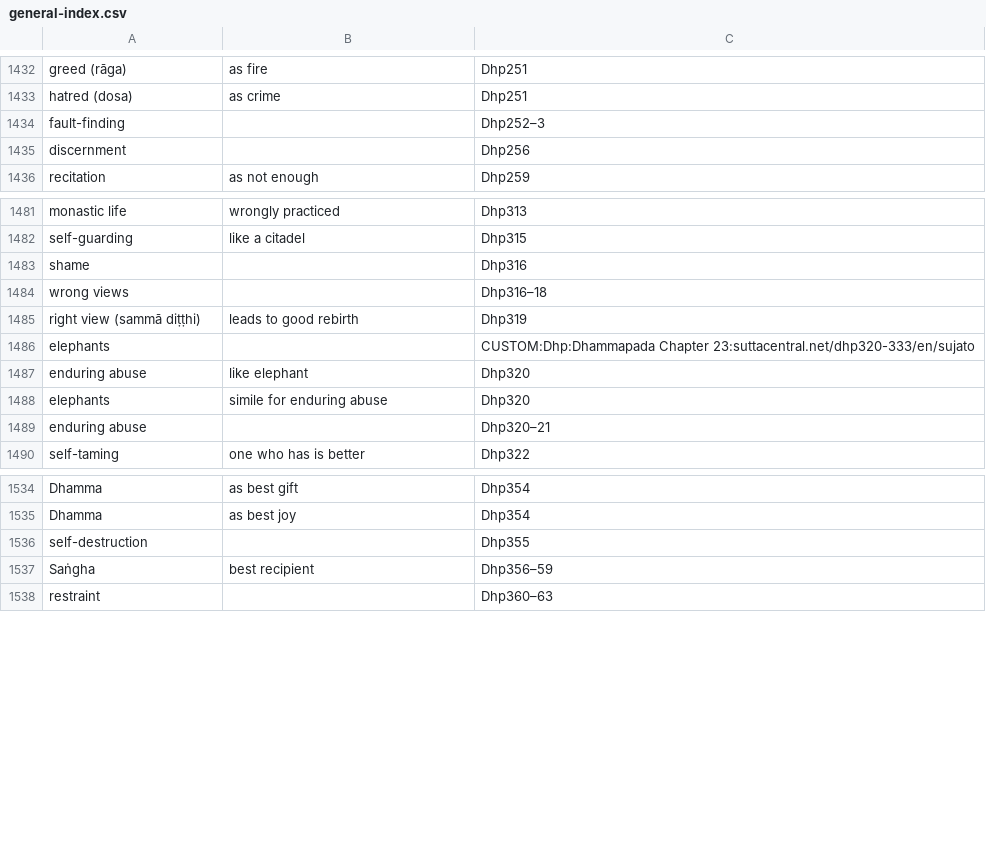
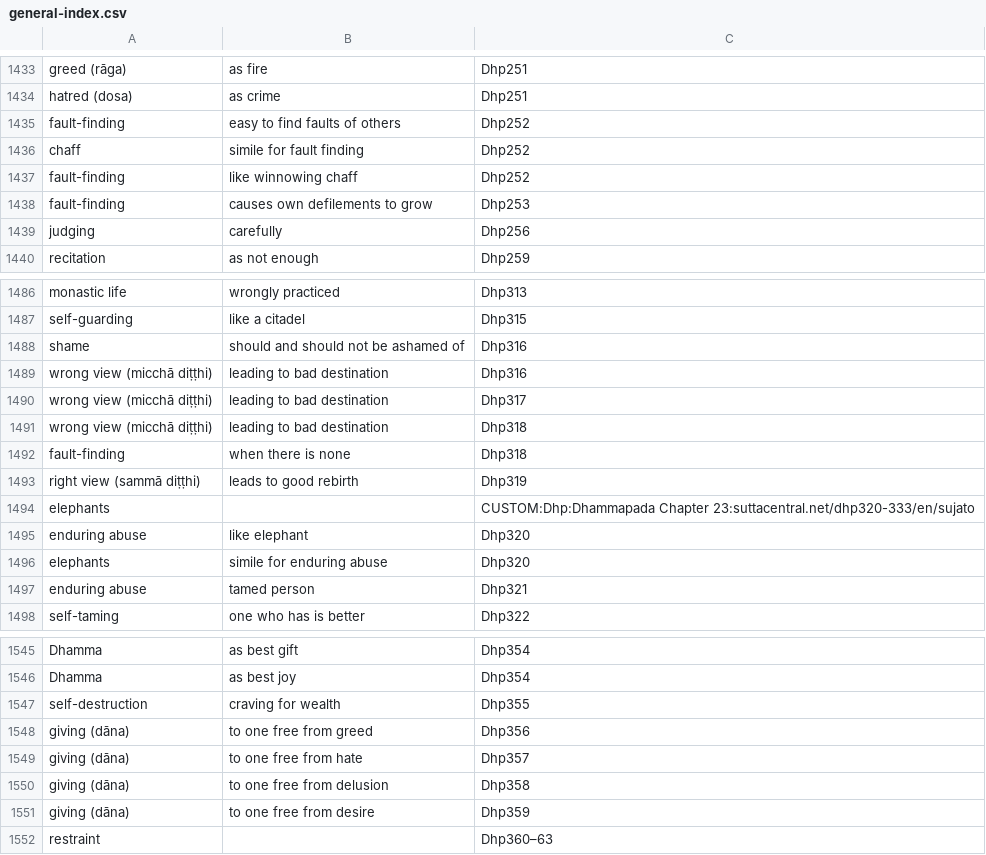
Before and after one commit to thesunshade/sutta-index, a CSV file: src/data/general-index.csv, drawn as a sheet; only a part is shown, gaps mark what is left out; the diff covers the shown part only.

```diff
--- a/src/data/general-index.csv
+++ b/src/data/general-index.csv
@@ -1433,4 +1434,7 @@ greed (rāga)	as fire	Dhp251
 hatred (dosa)	as crime	Dhp251
-fault-finding		Dhp252–3
-discernment		Dhp256
+fault-finding	easy to find faults of others	Dhp252
+chaff	simile for fault finding	Dhp252
+fault-finding	like winnowing chaff	Dhp252
+fault-finding	causes own defilements to grow	Dhp253
+judging	carefully	Dhp256
 recitation	as not enough	Dhp259
@@ -1482,4 +1487,7 @@ monastic life	wrongly practiced	Dhp313
 self-guarding	like a citadel	Dhp315
-shame		Dhp316
-wrong views		Dhp316–18
+shame	should and should not be ashamed of	Dhp316
+wrong view (micchā diṭṭhi)	leading to bad destination	Dhp316
+wrong view (micchā diṭṭhi)	leading to bad destination	Dhp317
+wrong view (micchā diṭṭhi)	leading to bad destination	Dhp318
+fault-finding	when there is none	Dhp318
 right view (sammā diṭṭhi)	leads to good rebirth	Dhp319
@@ -1488,3 +1496,3 @@ enduring abuse	like elephant	Dhp320
 elephants	simile for enduring abuse	Dhp320
-enduring abuse		Dhp320–21
+enduring abuse	tamed person	Dhp321
 self-taming	one who has is better	Dhp322
@@ -1535,4 +1546,7 @@ Dhamma	as best gift	Dhp354
 Dhamma	as best joy	Dhp354
-self-destruction		Dhp355
-Saṅgha	best recipient	Dhp356–59
+self-destruction	craving for wealth	Dhp355
+giving (dāna)	to one free from greed	Dhp356
+giving (dāna)	to one free from hate	Dhp357
+giving (dāna)	to one free from delusion	Dhp358
+giving (dāna)	to one free from desire	Dhp359
 restraint		Dhp360–63
```
Also changed, not shown: 41 added rows and 17 edited cells elsewhere in this file, 7 other files.
